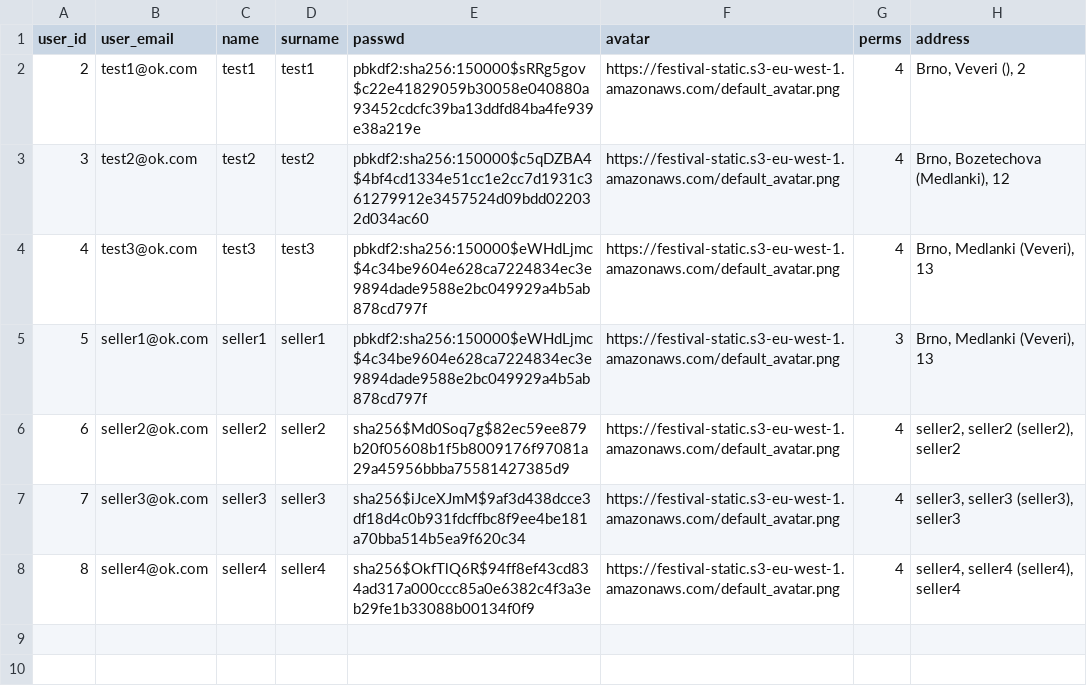
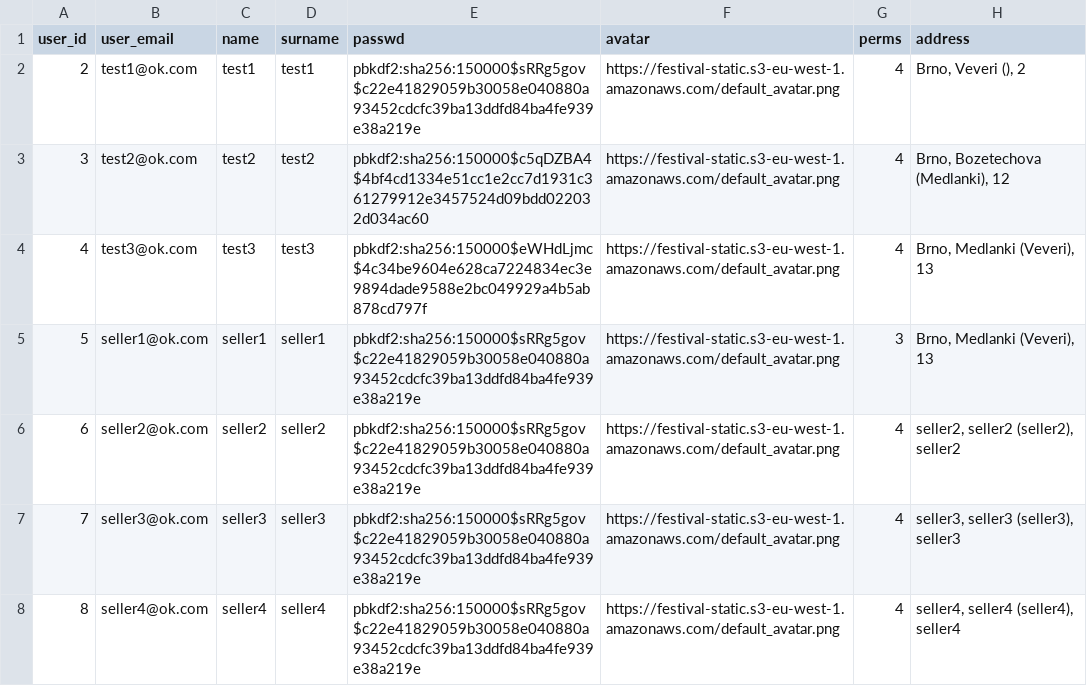
Before and after one commit to x00Pavel/festival-IS, a CSV file: src/data/01-User.csv, drawn as a sheet.

```diff
--- a/src/data/01-User.csv
+++ b/src/data/01-User.csv
@@ -4,5 +4,5 @@
 4,"test3@ok.com","test3","test3","pbkdf2:sha256:150000$eWHdLjmc$4c34be9604e628ca7224834ec3e9894dade9588e2bc049929a4b5ab878cd797f","https://festival-static.s3-eu-west-1.amazonaws.com/default_avatar.png",4,"Brno, Medlanki (Veveri), 13"
-5,"seller1@ok.com","seller1","seller1","pbkdf2:sha256:150000$eWHdLjmc$4c34be9604e628ca7224834ec3e9894dade9588e2bc049929a4b5ab878cd797f","https://festival-static.s3-eu-west-1.amazonaws.com/default_avatar.png",3,"Brno, Medlanki (Veveri), 13"
-6,"seller2@ok.com","seller2","seller2","sha256$Md0Soq7g$82ec59ee879b20f05608b1f5b8009176f97081a29a45956bbba75581427385d9","https://festival-static.s3-eu-west-1.amazonaws.com/default_avatar.png",4,"seller2, seller2 (seller2), seller2"
-7,"seller3@ok.com","seller3","seller3","sha256$iJceXJmM$9af3d438dcce3df18d4c0b931fdcffbc8f9ee4be181a70bba514b5ea9f620c34","https://festival-static.s3-eu-west-1.amazonaws.com/default_avatar.png",4,"seller3, seller3 (seller3), seller3"
-8,"seller4@ok.com","seller4","seller4","sha256$OkfTlQ6R$94ff8ef43cd834ad317a000ccc85a0e6382c4f3a3eb29fe1b33088b00134f0f9","https://festival-static.s3-eu-west-1.amazonaws.com/default_avatar.png",4,"seller4, seller4 (seller4), seller4"
+5,"seller1@ok.com","seller1","seller1","pbkdf2:sha256:150000$sRRg5gov$c22e41829059b30058e040880a93452cdcfc39ba13ddfd84ba4fe939e38a219e","https://festival-static.s3-eu-west-1.amazonaws.com/default_avatar.png",3,"Brno, Medlanki (Veveri), 13"
+6,"seller2@ok.com","seller2","seller2","pbkdf2:sha256:150000$sRRg5gov$c22e41829059b30058e040880a93452cdcfc39ba13ddfd84ba4fe939e38a219e","https://festival-static.s3-eu-west-1.amazonaws.com/default_avatar.png",4,"seller2, seller2 (seller2), seller2"
+7,"seller3@ok.com","seller3","seller3","pbkdf2:sha256:150000$sRRg5gov$c22e41829059b30058e040880a93452cdcfc39ba13ddfd84ba4fe939e38a219e","https://festival-static.s3-eu-west-1.amazonaws.com/default_avatar.png",4,"seller3, seller3 (seller3), seller3"
+8,"seller4@ok.com","seller4","seller4","pbkdf2:sha256:150000$sRRg5gov$c22e41829059b30058e040880a93452cdcfc39ba13ddfd84ba4fe939e38a219e","https://festival-static.s3-eu-west-1.amazonaws.com/default_avatar.png",4,"seller4, seller4 (seller4), seller4"
```
Also changed, not shown: 4 other files.
